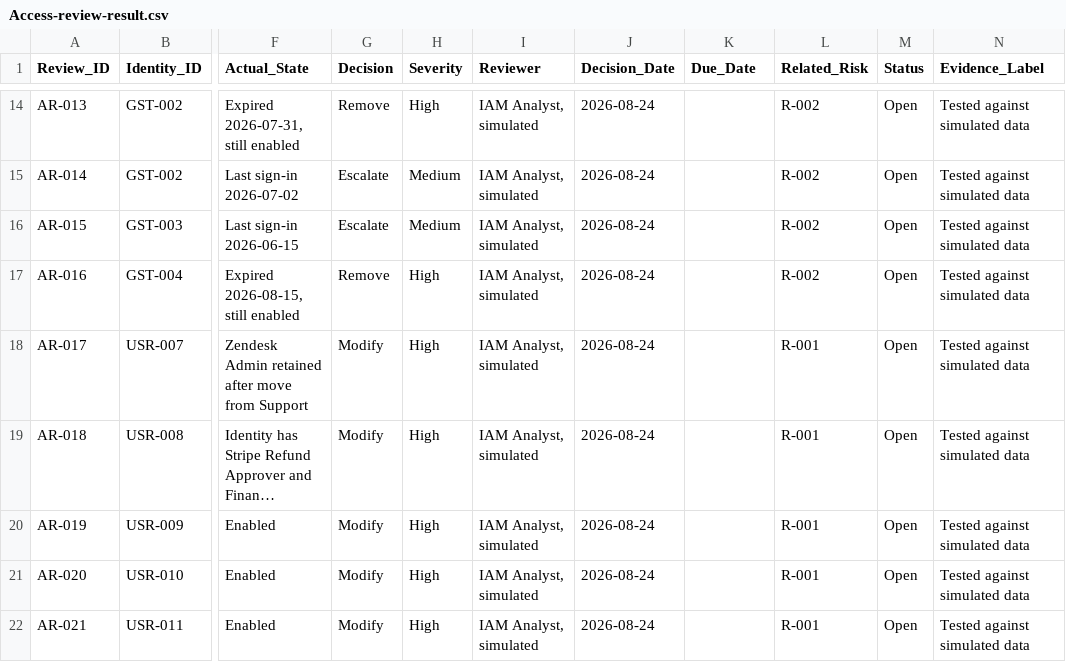
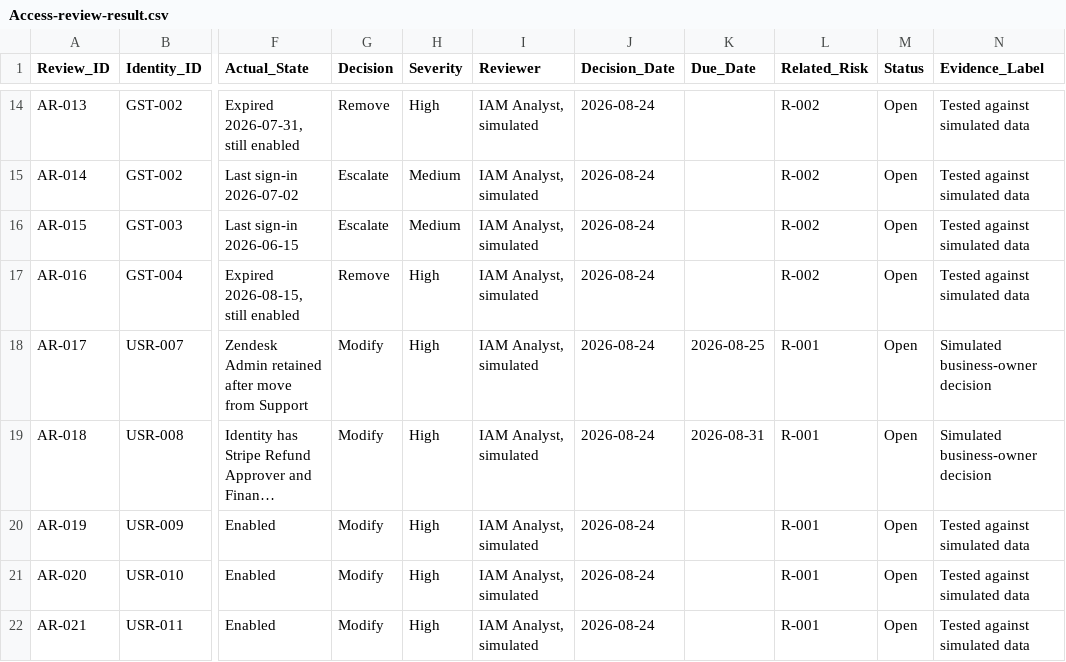
Before and after one commit to Adeconcept/Velora-GmbH, a CSV file: Identity-and-access-governance/Registers/Access-review-result.csv, drawn as a sheet; only a part is shown, gaps mark what is left out; long unchanged cells end in …; the diff names each change by its address in the sheet, - before the commit and + after, or states it on an @@ line.

Commit message:
Update Access-review-result.csv

```diff
--- a/Identity-and-access-governance/Registers/Access-review-result.csv
+++ b/Identity-and-access-governance/Registers/Access-review-result.csv
-K18 (Due_Date): (empty)
+K18 (Due_Date): 2026-08-25
-N18:N19 (Evidence_Label): Tested against simulated data
+N18:N19 (Evidence_Label): Simulated business-owner decision
-K19 (Due_Date): (empty)
+K19 (Due_Date): 2026-08-31
```
